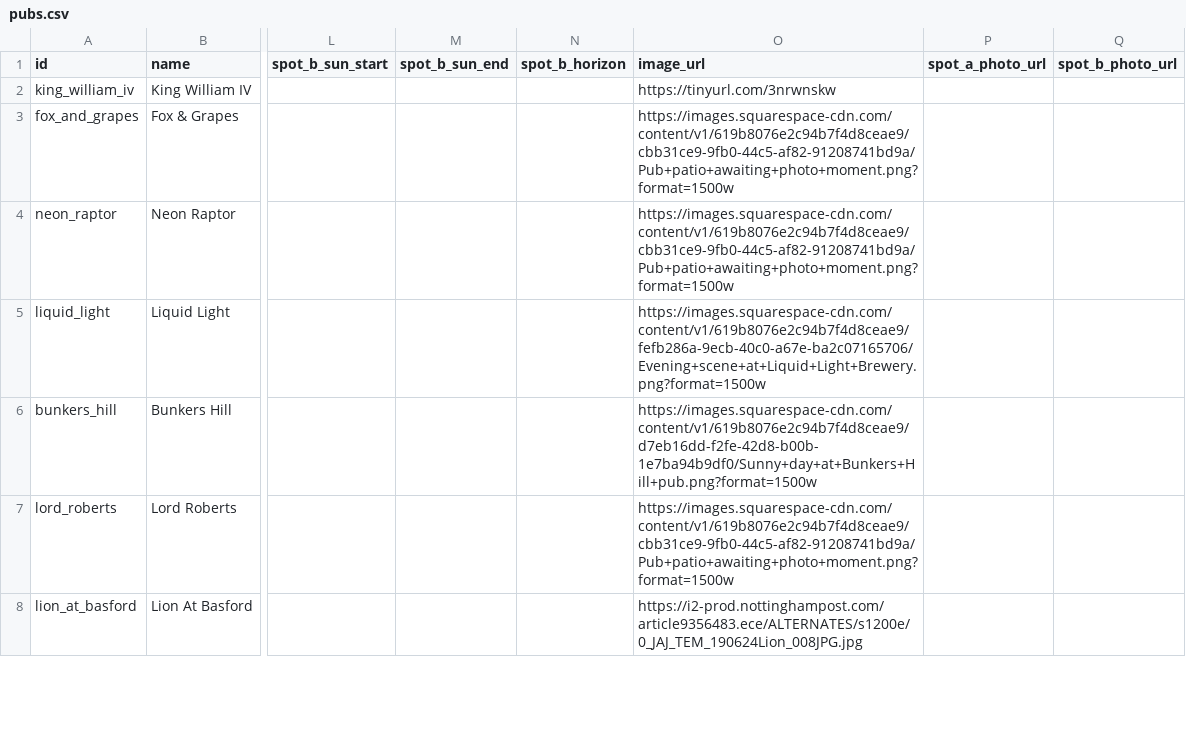
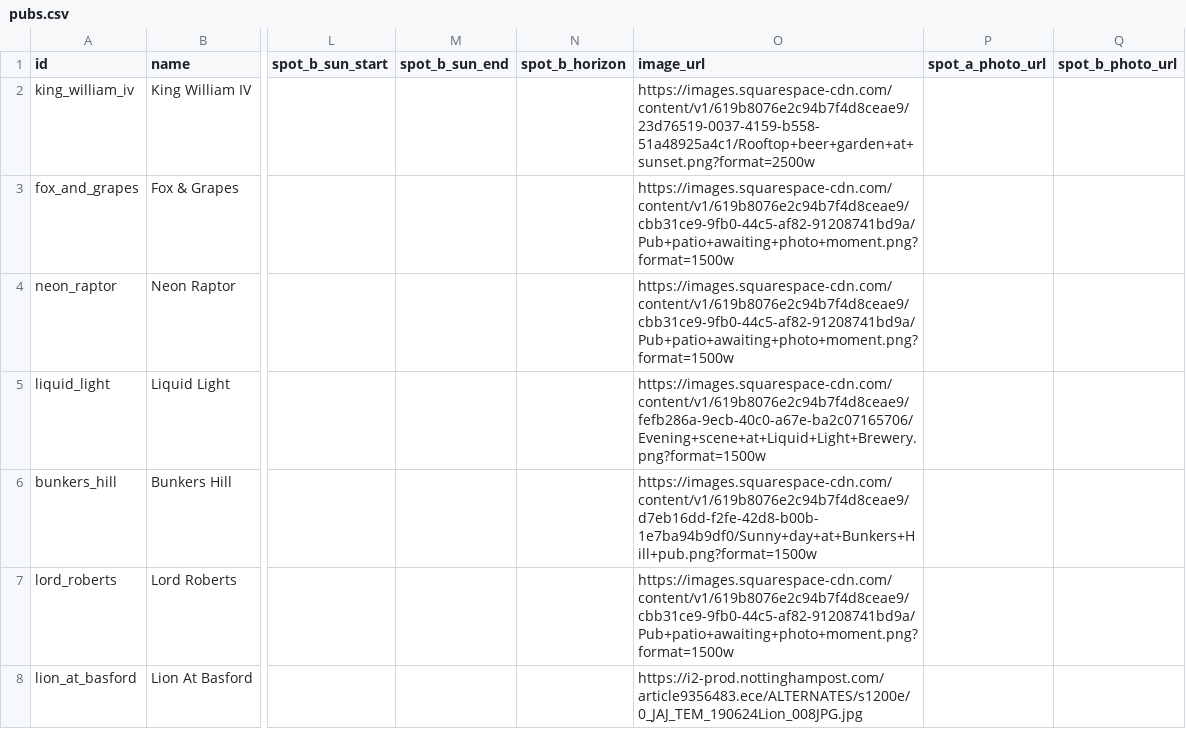
Before and after one commit to shawn845/DrinkingintheSun, a CSV file: app/public/data/pubs.csv, drawn as a sheet; only a part is shown, gaps mark what is left out; the diff names each change by its address in the sheet, - before the commit and + after, or states it on an @@ line.

Commit message:
Update pubs/routes via admin tool

```diff
--- a/app/public/data/pubs.csv
+++ b/app/public/data/pubs.csv
-O2 (image_url): https://tinyurl.com/3nrwnskw
+O2 (image_url): https://images.squarespace-cdn.com/content/v1/619b8076e2c94b7f4d8ceae9/23d76519-0037-4159-b558-51a48925a4c1/Rooftop+beer+garden+at+sunset.png?format=2500w
```
